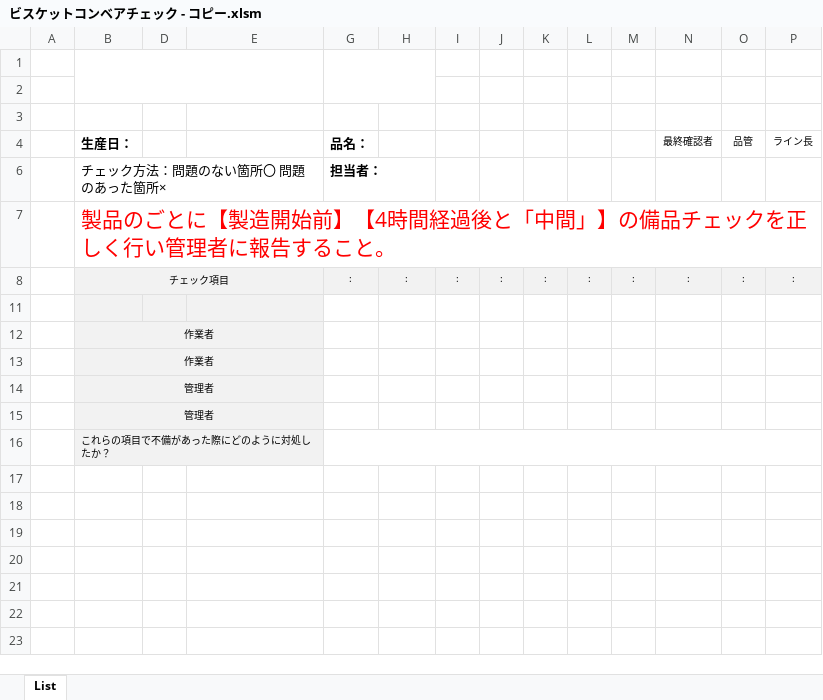
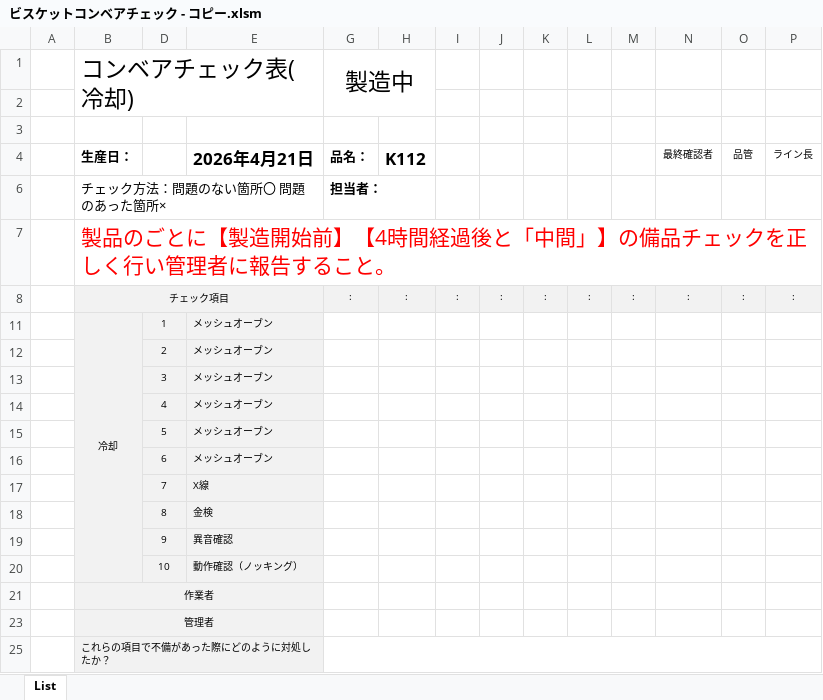
Before and after one commit to primaryplane-dev/Silvia-UserTool, an Excel workbook: ビスケットコンベアチェック - コピー.xlsm, sheet List, drawn as a sheet; values as stored, in another font and other column widths than the file's, no borders; charts and pictures not drawn; removed rows and columns are numbered as before the commit, all else as after; the diff names each change by its address in the sheet, - before the commit and + after, or states it on an @@ line.

```diff
--- a/ビスケットコンベアチェック - コピー.xlsm (sheet List)
+++ b/ビスケットコンベアチェック - コピー.xlsm (sheet List)
+row 1:  | コンベアチェック表(冷却) |  |  | 製造中
-B1:E2 merged
-G1:H2 merged
-row 3: (empty)
-E4: (empty)
+E4: 2026年4月21日
-H4: (empty)
+H4: K112
-row 11: (empty)
+row 11:  | 冷却 | 1 | メッシュオーブン
+B11:B20 merged
+row 12:  |  | 2 | メッシュオーブン
+row 13:  |  | 3 | メッシュオーブン
+row 14:  |  | 4 | メッシュオーブン
+row 15:  |  | 5 | メッシュオーブン
+row 16:  |  | 6 | メッシュオーブン
+row 17:  |  | 7 | X線
+row 18:  |  | 8 | 金検
+row 19:  |  | 9 | 異音確認
+row 20:  |  | 10 | 動作確認（ノッキング）
@@ row 13 hidden:  | 作業者 @@
@@ row 14 hidden:  | 管理者 @@
```
Also changed, not shown: hidden cells, charts or pictures, 製造チェック未実施者一覧表.xlsm, 11 other files.
